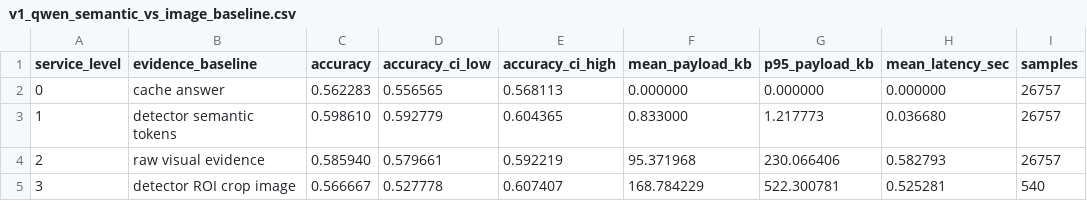
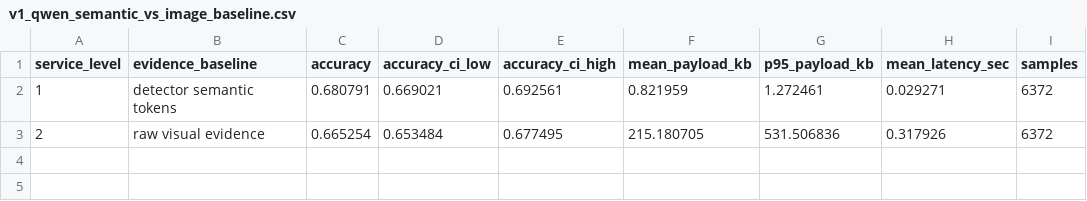
Before and after one commit to qiankun-phd/uav-vqa-semantic-rl, a CSV file: outputs/reports/v1_qwen_semantic_vs_image_baseline.csv, drawn as a sheet.

```diff
--- a/outputs/reports/v1_qwen_semantic_vs_image_baseline.csv
+++ b/outputs/reports/v1_qwen_semantic_vs_image_baseline.csv
@@ -1,5 +1,3 @@
 service_level,evidence_baseline,accuracy,accuracy_ci_low,accuracy_ci_high,mean_payload_kb,p95_payload_kb,mean_latency_sec,samples
-0,cache answer,0.562283,0.556565,0.568113,0.000000,0.000000,0.000000,26757
-1,detector semantic tokens,0.598610,0.592779,0.604365,0.833000,1.217773,0.036680,26757
-2,raw visual evidence,0.585940,0.579661,0.592219,95.371968,230.066406,0.582793,26757
-3,detector ROI crop image,0.566667,0.527778,0.607407,168.784229,522.300781,0.525281,540
+1,detector semantic tokens,0.680791,0.669021,0.692561,0.821959,1.272461,0.029271,6372
+2,raw visual evidence,0.665254,0.653484,0.677495,215.180705,531.506836,0.317926,6372
```
Also changed, not shown: outputs/reports/v1_9_snr_accuracy_by_snr.csv, outputs/reports/v1_9_snr_payload_by_snr.csv, 56 other files.
